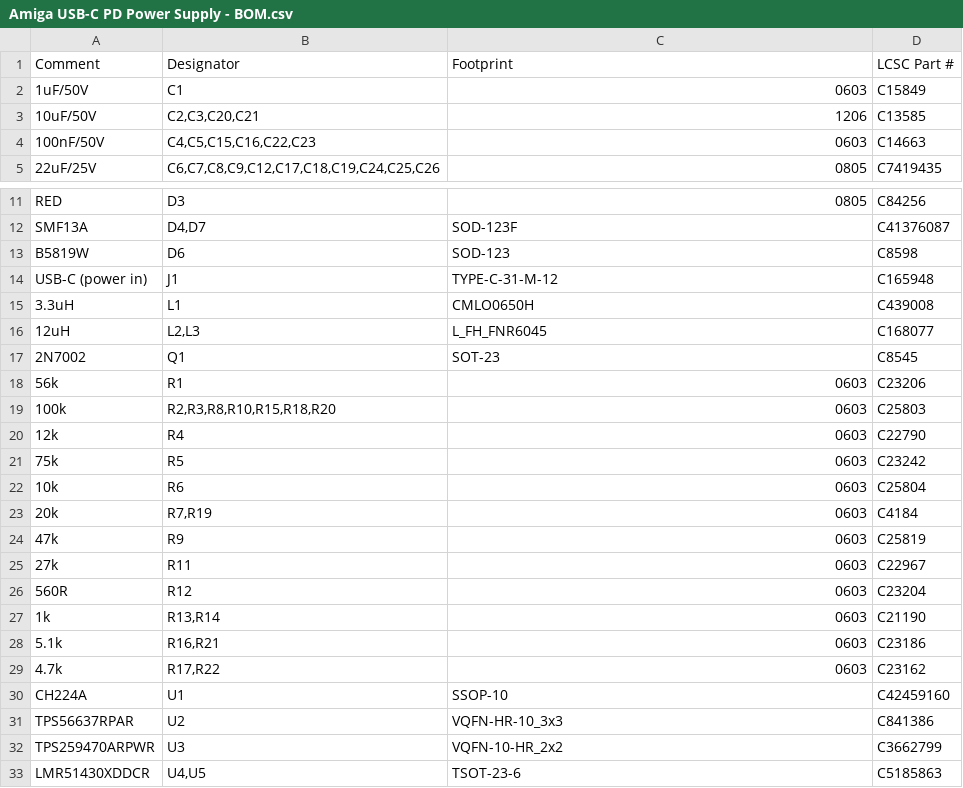
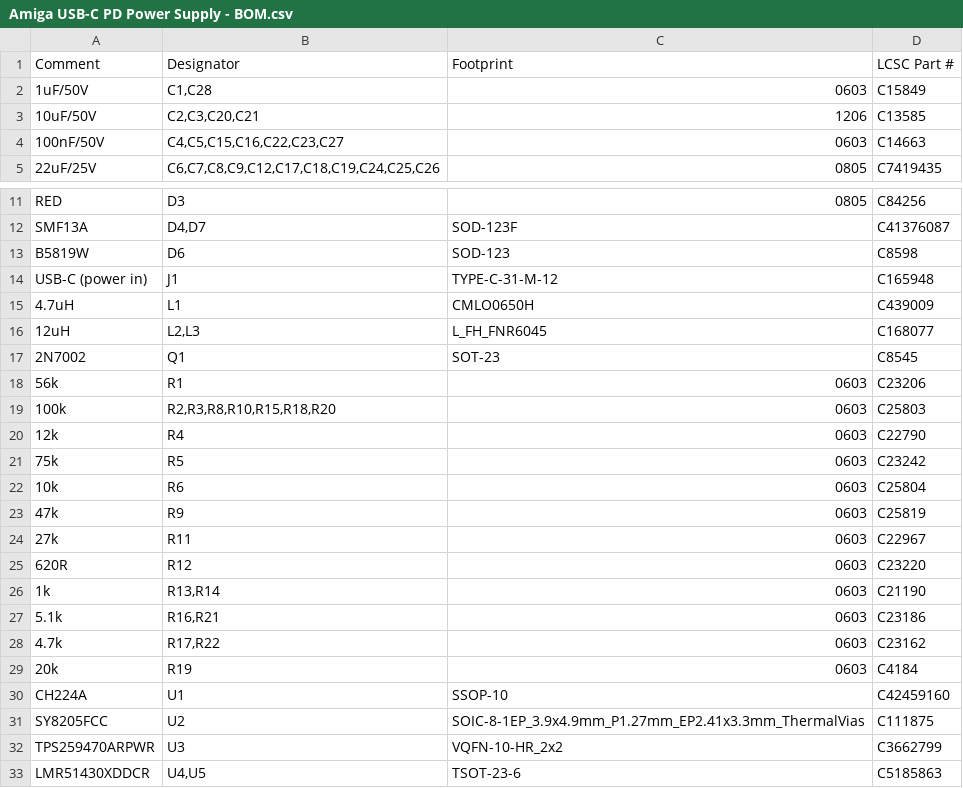
Before and after one commit to mamejay/Amiga-USB-C-PD-Power-Supply, a CSV file: fab/Amiga USB-C PD Power Supply - BOM.csv, drawn as a sheet; only a part is shown, gaps mark what is left out.

```diff
--- a/fab/Amiga USB-C PD Power Supply - BOM.csv
+++ b/fab/Amiga USB-C PD Power Supply - BOM.csv
@@ -1,5 +1,5 @@
 Comment,Designator,Footprint,LCSC Part #
-1uF/50V,C1,0603,C15849
+1uF/50V,"C1,C28",0603,C15849
 10uF/50V,"C2,C3,C20,C21",1206,C13585
-100nF/50V,"C4,C5,C15,C16,C22,C23",0603,C14663
+100nF/50V,"C4,C5,C15,C16,C22,C23,C27",0603,C14663
 22uF/25V,"C6,C7,C8,C9,C12,C17,C18,C19,C24,C25,C26",0805,C7419435
@@ -14,3 +14,3 @@ B5819W,D6,SOD-123,C8598
 USB-C (power in),J1,TYPE-C-31-M-12,C165948
-3.3uH,L1,CMLO0650H,C439008
+4.7uH,L1,CMLO0650H,C439009
 12uH,"L2,L3",L_FH_FNR6045,C168077
@@ -22,6 +22,5 @@ USB-C (power in),J1,TYPE-C-31-M-12,C165948
 10k,R6,0603,C25804
-20k,"R7,R19",0603,C4184
 47k,R9,0603,C25819
 27k,R11,0603,C22967
-560R,R12,0603,C23204
+620R,R12,0603,C23220
 1k,"R13,R14",0603,C21190
@@ -29,4 +28,5 @@ USB-C (power in),J1,TYPE-C-31-M-12,C165948
 4.7k,"R17,R22",0603,C23162
+20k,R19,0603,C4184
 CH224A,U1,SSOP-10,C42459160
-TPS56637RPAR,U2,VQFN-HR-10_3x3,C841386
+SY8205FCC,U2,SOIC-8-1EP_3.9x4.9mm_P1.27mm_EP2.41x3.3mm_ThermalVias,C111875
 TPS259470ARPWR,U3,VQFN-10-HR_2x2,C3662799
```
Also changed, not shown: fab/Amiga USB-C PD Power Supply - CPL.csv, 22 other files.
